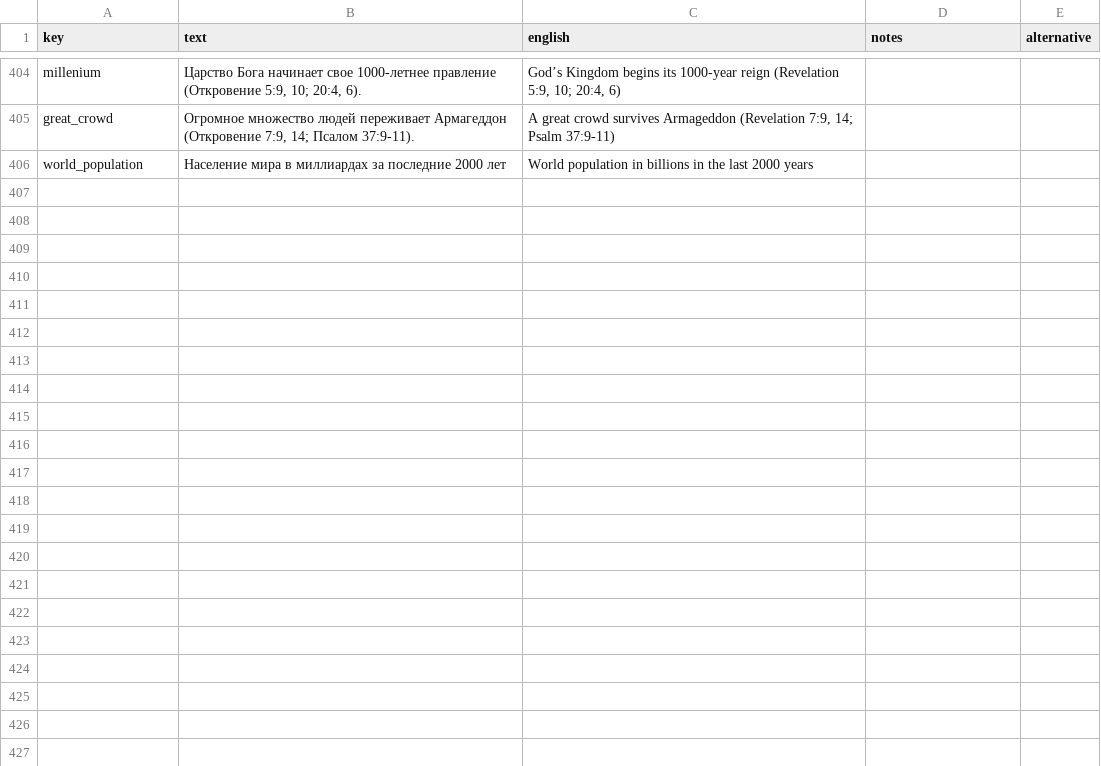
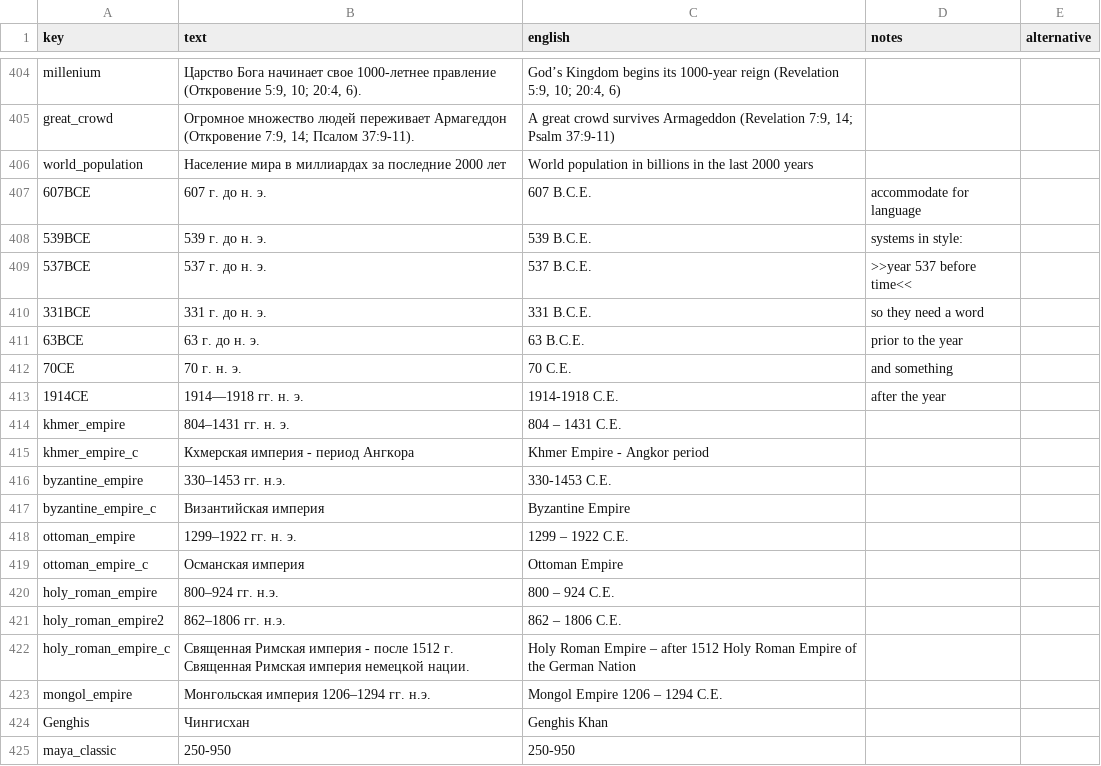
Before and after one commit to kreier/timeline, a CSV file: db/dictionary_ru.csv, drawn as a sheet; only a part is shown, gaps mark what is left out; the diff covers the shown part only.

Commit message:
updated Russiain, fix bug with Kuneiform text

```diff
--- a/db/dictionary_ru.csv
+++ b/db/dictionary_ru.csv
@@ -406 +406,20 @@ great_crowd,"Огромное множество людей переживает
 world_population,Население мира в миллиардах за последние 2000 лет,World population in billions in the last 2000 years,,
+607BCE,607 г. до н. э.,607 B.C.E.,accommodate for language,
+539BCE,539 г. до н. э.,539 B.C.E.,systems in style:,
+537BCE,537 г. до н. э.,537 B.C.E.,>>year 537 before time<<,
+331BCE,331 г. до н. э.,331 B.C.E.,so they need a word,
+63BCE,63 г. до н. э.,63 B.C.E.,prior to the year,
+70CE,70 г. н. э.,70 C.E.,and something,
+1914CE,1914—1918 гг. н. э.,1914-1918 C.E.,after the year,
+khmer_empire,804–1431 гг. н. э.,804 – 1431 C.E.,,
+khmer_empire_c,Кхмерская империя - период Ангкора,Khmer Empire - Angkor period,,
+byzantine_empire,330–1453 гг. н.э.,330-1453 C.E.,,
+byzantine_empire_c,Византийская империя,Byzantine Empire,,
+ottoman_empire,1299–1922 гг. н. э.,1299 – 1922 C.E.,,
+ottoman_empire_c,Османская империя,Ottoman Empire,,
+holy_roman_empire,800–924 гг. н.э.,800 – 924 C.E.,,
+holy_roman_empire2,862–1806 гг. н.э.,862 – 1806 C.E.,,
+holy_roman_empire_c,Священная Римская империя - после 1512 г. Священная Римская империя немецкой нации.,Holy Roman Empire – after 1512 Holy Roman Empire of the German Nation,,
+mongol_empire,Монгольская империя 1206–1294 гг. н.э.,Mongol Empire 1206 – 1294 C.E.,,
+Genghis,Чингисхан,Genghis Khan,,
+maya_classic,250-950,250-950,,
```
Also changed, not shown: 22 added rows and 22 edited cells elsewhere in this file, 1 other file.
